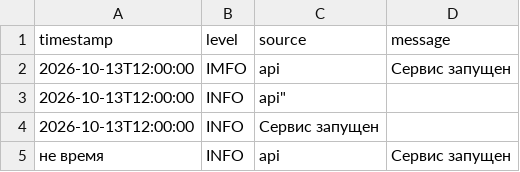
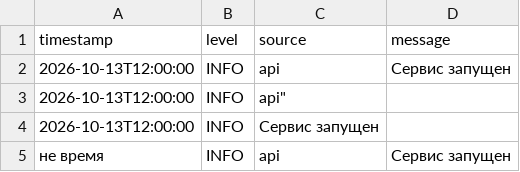
Before and after one commit to IarKri/MAI_1COURSE_2LAB_ANALYZER, a CSV file: tests_invalid_data/data_for_parser_skip_invalid_test.csv, drawn as a sheet.

```diff
--- a/tests_invalid_data/data_for_parser_skip_invalid_test.csv
+++ b/tests_invalid_data/data_for_parser_skip_invalid_test.csv
@@ -1,3 +1,3 @@
 timestamp,level,source,message
-2026-10-13T12:00:00,IMFO,api,Сервис запущен
+2026-10-13T12:00:00,INFO,api,Сервис запущен
 2026-10-13T12:00:00,INFO,api",
```
Also changed, not shown: 24 other files.
